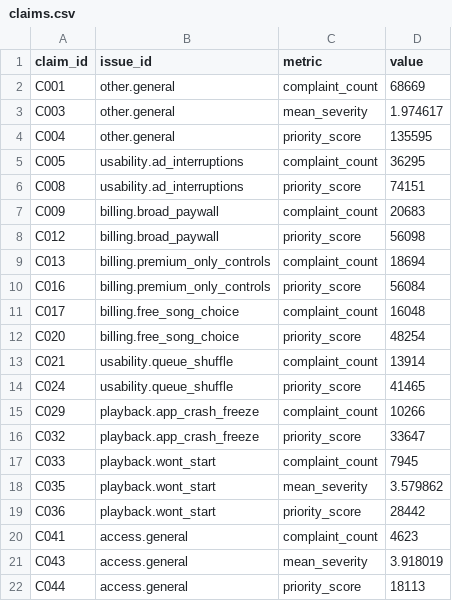
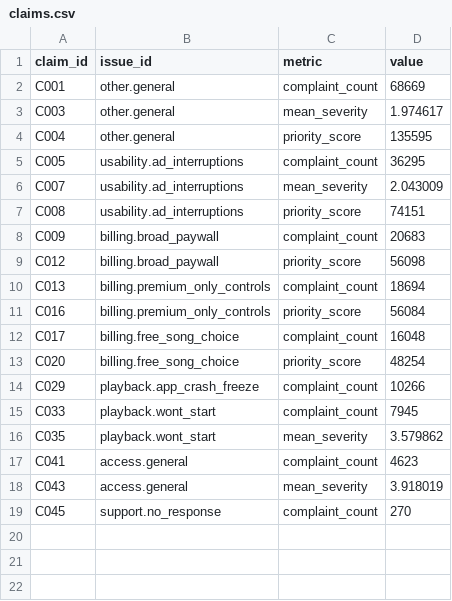
Before and after one commit to ankita-punjani/spotify-review-pipeline, a CSV file: runs/full/claims.csv, drawn as a sheet; removed rows and columns are numbered as before the commit, all else as after; the diff names each change by its address in the sheet, - before the commit and + after, or states it on an @@ line.

```diff
--- a/runs/full/claims.csv
+++ b/runs/full/claims.csv
+row 6: C007 | usability.ad_interruptions | mean_severity | 2.043009
-row 13: C021 | usability.queue_shuffle | complaint_count | 13914
-row 14: C024 | usability.queue_shuffle | priority_score | 41465
-row 16: C032 | playback.app_crash_freeze | priority_score | 33647
-row 19: C036 | playback.wont_start | priority_score | 28442
-row 22: C044 | access.general | priority_score | 18113
+row 19: C045 | support.no_response | complaint_count | 270
```
Also changed, not shown: runs/full/grading/claims.csv, 6 other files.
